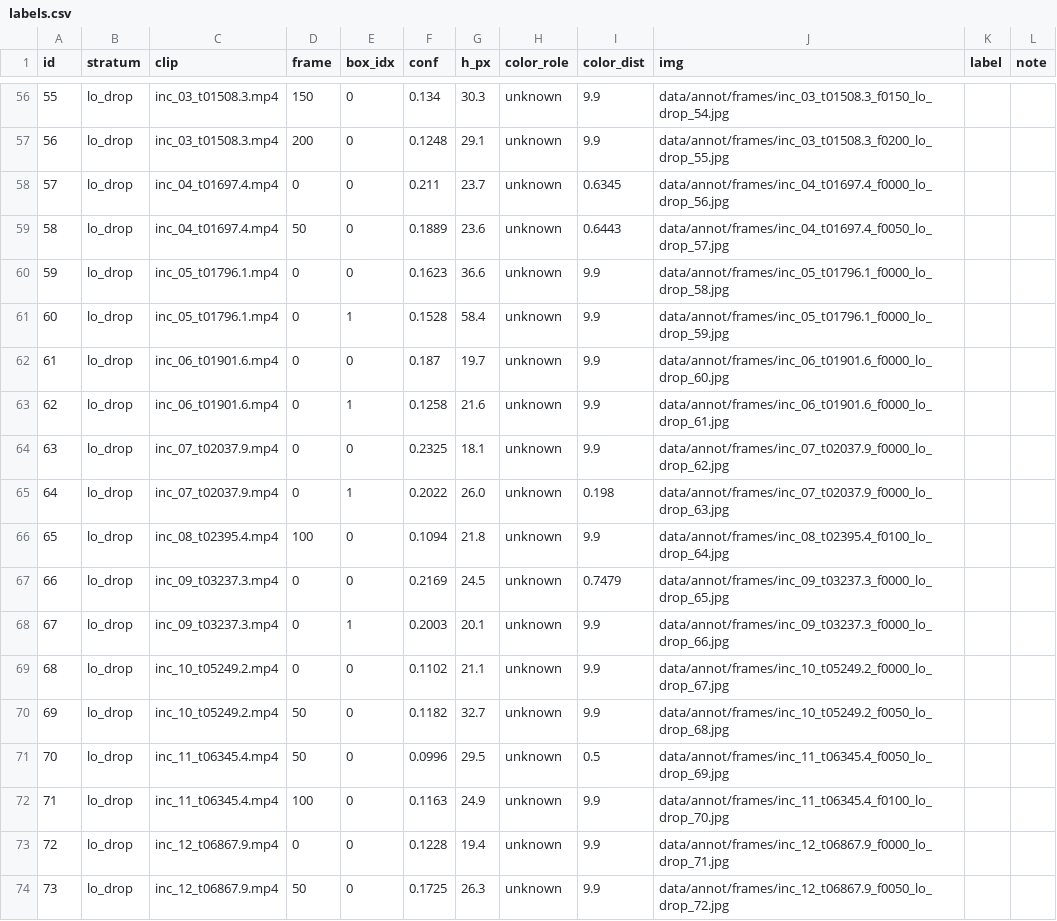
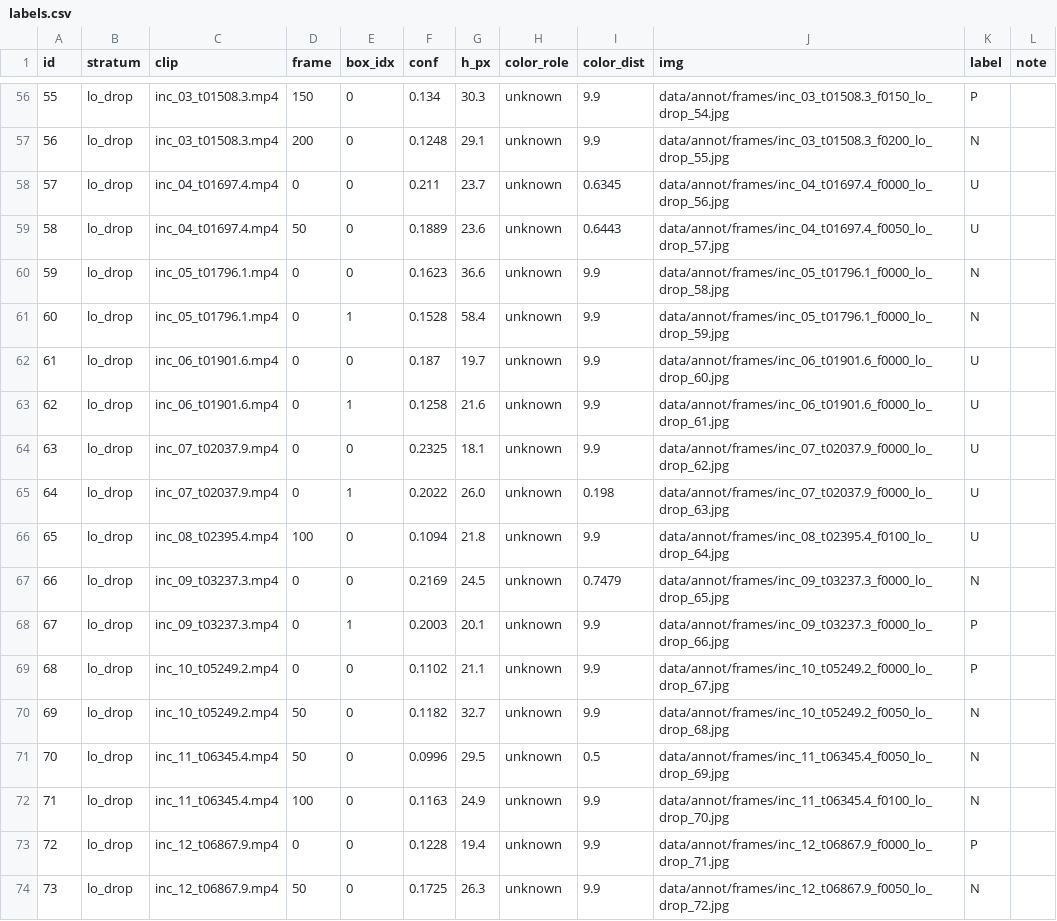
Before and after one commit to 110-lii/zynq-yolo, a CSV file: data/annot/labels.csv, drawn as a sheet; only a part is shown, gaps mark what is left out; the diff covers the shown part only.

Commit message:
﻿feat(D013-a): human labels are in -- colour prior is +14.1 pt precision, at a recall cost
73/73 boxes labelled (P 44 / N 18 / U 11). This is the first number in the
project that actually answers the user's "does colour make the player
identification better" question instead of only emitting colour labels.

Colour prior vs none, U excluded (n=62):
  with colour     kept 47  precision 85.11%  recall-proxy 90.91% (40/44)
  without colour  kept 62  precision 70.97%  recall-proxy 100%
The prior discards 15 low-confidence boxes: 11 non-players and 4 real players.
+14.1 pt of precision paid for with 9.1 pt of recall. Both numbers travel
together; reporting only the first would be dishonest.

Per stratum, which is where the mechanism shows:
  hi      n=24  precision 75.0%   (colour never touches this layer)
  lo_kept n=23  precision 95.7%   (colour keeps -> 22 of 23 are players)
  lo_drop n=15  precision 26.7%   (colour discards -> 11 of 15 are staff)
So colour genuinely filters in the low-confidence layer, and is useless in the
high-confidence layer, which is where the majority of the surviving errors are.

The unexpected finding, and the more valuable one: hi-layer non-players are
almost all LARGE boxes. hi with h<100px: 10/10 players. hi with h>=100px:
8/14 (57%). Overall 100-150px is the worst band at 38%. Mechanism: broadcast
players are 25-117px, mostly 30-45px, so anything at 137-293px is either a
player who walked up to the lens or a ref/coach/cameraman on the touchline --
quantifying what the user said about "many are coaches and referees".

5 of the 6 hi-layer false positives have conf >= 0.69 (one is 0.93), so raising
the confidence threshold will not remove them. That is a structural issue, not
a threshold issue.

Also: clip-level precision swings from 40% (inc_01, 15 samples) to 100%, so the
overall number is dominated by which clips the stratified sample drew. Noted
rather than smoothed over.

tools/make_player_labels.py --score now also emits by_box_height and the two
hi-layer height splits, so the numbers in docs/player_labels_v1.md are
reproducible from data/annot/labels.csv rather than transcribed by hand.

Caveats are in the file and in the JSON and are not decoration: in-sample not
population, stratified not random, n=62 (+-9 pt), one annotator one pass, and
the colour thresholds were calibrated on a separate 257-sample set so this is
not an overfit-to-test result.

```diff
--- a/data/annot/labels.csv
+++ b/data/annot/labels.csv
@@ -56,19 +56,19 @@ id,stratum,clip,frame,box_idx,conf,h_px,color_role,color_dist,img,label,note
-55,lo_drop,inc_03_t01508.3.mp4,150,0,0.134,30.3,unknown,9.9,data/annot/frames/inc_03_t01508.3_f0150_lo_drop_54.jpg,,
-56,lo_drop,inc_03_t01508.3.mp4,200,0,0.1248,29.1,unknown,9.9,data/annot/frames/inc_03_t01508.3_f0200_lo_drop_55.jpg,,
-57,lo_drop,inc_04_t01697.4.mp4,0,0,0.211,23.7,unknown,0.6345,data/annot/frames/inc_04_t01697.4_f0000_lo_drop_56.jpg,,
-58,lo_drop,inc_04_t01697.4.mp4,50,0,0.1889,23.6,unknown,0.6443,data/annot/frames/inc_04_t01697.4_f0050_lo_drop_57.jpg,,
-59,lo_drop,inc_05_t01796.1.mp4,0,0,0.1623,36.6,unknown,9.9,data/annot/frames/inc_05_t01796.1_f0000_lo_drop_58.jpg,,
-60,lo_drop,inc_05_t01796.1.mp4,0,1,0.1528,58.4,unknown,9.9,data/annot/frames/inc_05_t01796.1_f0000_lo_drop_59.jpg,,
-61,lo_drop,inc_06_t01901.6.mp4,0,0,0.187,19.7,unknown,9.9,data/annot/frames/inc_06_t01901.6_f0000_lo_drop_60.jpg,,
-62,lo_drop,inc_06_t01901.6.mp4,0,1,0.1258,21.6,unknown,9.9,data/annot/frames/inc_06_t01901.6_f0000_lo_drop_61.jpg,,
-63,lo_drop,inc_07_t02037.9.mp4,0,0,0.2325,18.1,unknown,9.9,data/annot/frames/inc_07_t02037.9_f0000_lo_drop_62.jpg,,
-64,lo_drop,inc_07_t02037.9.mp4,0,1,0.2022,26.0,unknown,0.198,data/annot/frames/inc_07_t02037.9_f0000_lo_drop_63.jpg,,
-65,lo_drop,inc_08_t02395.4.mp4,100,0,0.1094,21.8,unknown,9.9,data/annot/frames/inc_08_t02395.4_f0100_lo_drop_64.jpg,,
-66,lo_drop,inc_09_t03237.3.mp4,0,0,0.2169,24.5,unknown,0.7479,data/annot/frames/inc_09_t03237.3_f0000_lo_drop_65.jpg,,
-67,lo_drop,inc_09_t03237.3.mp4,0,1,0.2003,20.1,unknown,9.9,data/annot/frames/inc_09_t03237.3_f0000_lo_drop_66.jpg,,
-68,lo_drop,inc_10_t05249.2.mp4,0,0,0.1102,21.1,unknown,9.9,data/annot/frames/inc_10_t05249.2_f0000_lo_drop_67.jpg,,
-69,lo_drop,inc_10_t05249.2.mp4,50,0,0.1182,32.7,unknown,9.9,data/annot/frames/inc_10_t05249.2_f0050_lo_drop_68.jpg,,
-70,lo_drop,inc_11_t06345.4.mp4,50,0,0.0996,29.5,unknown,0.5,data/annot/frames/inc_11_t06345.4_f0050_lo_drop_69.jpg,,
-71,lo_drop,inc_11_t06345.4.mp4,100,0,0.1163,24.9,unknown,9.9,data/annot/frames/inc_11_t06345.4_f0100_lo_drop_70.jpg,,
-72,lo_drop,inc_12_t06867.9.mp4,0,0,0.1228,19.4,unknown,9.9,data/annot/frames/inc_12_t06867.9_f0000_lo_drop_71.jpg,,
-73,lo_drop,inc_12_t06867.9.mp4,50,0,0.1725,26.3,unknown,9.9,data/annot/frames/inc_12_t06867.9_f0050_lo_drop_72.jpg,,
+55,lo_drop,inc_03_t01508.3.mp4,150,0,0.134,30.3,unknown,9.9,data/annot/frames/inc_03_t01508.3_f0150_lo_drop_54.jpg,P,
+56,lo_drop,inc_03_t01508.3.mp4,200,0,0.1248,29.1,unknown,9.9,data/annot/frames/inc_03_t01508.3_f0200_lo_drop_55.jpg,N,
+57,lo_drop,inc_04_t01697.4.mp4,0,0,0.211,23.7,unknown,0.6345,data/annot/frames/inc_04_t01697.4_f0000_lo_drop_56.jpg,U,
+58,lo_drop,inc_04_t01697.4.mp4,50,0,0.1889,23.6,unknown,0.6443,data/annot/frames/inc_04_t01697.4_f0050_lo_drop_57.jpg,U,
+59,lo_drop,inc_05_t01796.1.mp4,0,0,0.1623,36.6,unknown,9.9,data/annot/frames/inc_05_t01796.1_f0000_lo_drop_58.jpg,N,
+60,lo_drop,inc_05_t01796.1.mp4,0,1,0.1528,58.4,unknown,9.9,data/annot/frames/inc_05_t01796.1_f0000_lo_drop_59.jpg,N,
+61,lo_drop,inc_06_t01901.6.mp4,0,0,0.187,19.7,unknown,9.9,data/annot/frames/inc_06_t01901.6_f0000_lo_drop_60.jpg,U,
+62,lo_drop,inc_06_t01901.6.mp4,0,1,0.1258,21.6,unknown,9.9,data/annot/frames/inc_06_t01901.6_f0000_lo_drop_61.jpg,U,
+63,lo_drop,inc_07_t02037.9.mp4,0,0,0.2325,18.1,unknown,9.9,data/annot/frames/inc_07_t02037.9_f0000_lo_drop_62.jpg,U,
+64,lo_drop,inc_07_t02037.9.mp4,0,1,0.2022,26.0,unknown,0.198,data/annot/frames/inc_07_t02037.9_f0000_lo_drop_63.jpg,U,
+65,lo_drop,inc_08_t02395.4.mp4,100,0,0.1094,21.8,unknown,9.9,data/annot/frames/inc_08_t02395.4_f0100_lo_drop_64.jpg,U,
+66,lo_drop,inc_09_t03237.3.mp4,0,0,0.2169,24.5,unknown,0.7479,data/annot/frames/inc_09_t03237.3_f0000_lo_drop_65.jpg,N,
+67,lo_drop,inc_09_t03237.3.mp4,0,1,0.2003,20.1,unknown,9.9,data/annot/frames/inc_09_t03237.3_f0000_lo_drop_66.jpg,P,
+68,lo_drop,inc_10_t05249.2.mp4,0,0,0.1102,21.1,unknown,9.9,data/annot/frames/inc_10_t05249.2_f0000_lo_drop_67.jpg,P,
+69,lo_drop,inc_10_t05249.2.mp4,50,0,0.1182,32.7,unknown,9.9,data/annot/frames/inc_10_t05249.2_f0050_lo_drop_68.jpg,N,
+70,lo_drop,inc_11_t06345.4.mp4,50,0,0.0996,29.5,unknown,0.5,data/annot/frames/inc_11_t06345.4_f0050_lo_drop_69.jpg,N,
+71,lo_drop,inc_11_t06345.4.mp4,100,0,0.1163,24.9,unknown,9.9,data/annot/frames/inc_11_t06345.4_f0100_lo_drop_70.jpg,N,
+72,lo_drop,inc_12_t06867.9.mp4,0,0,0.1228,19.4,unknown,9.9,data/annot/frames/inc_12_t06867.9_f0000_lo_drop_71.jpg,P,
+73,lo_drop,inc_12_t06867.9.mp4,50,0,0.1725,26.3,unknown,9.9,data/annot/frames/inc_12_t06867.9_f0050_lo_drop_72.jpg,N,
```
Also changed, not shown: 54 edited cells elsewhere in this file, 3 other files.
